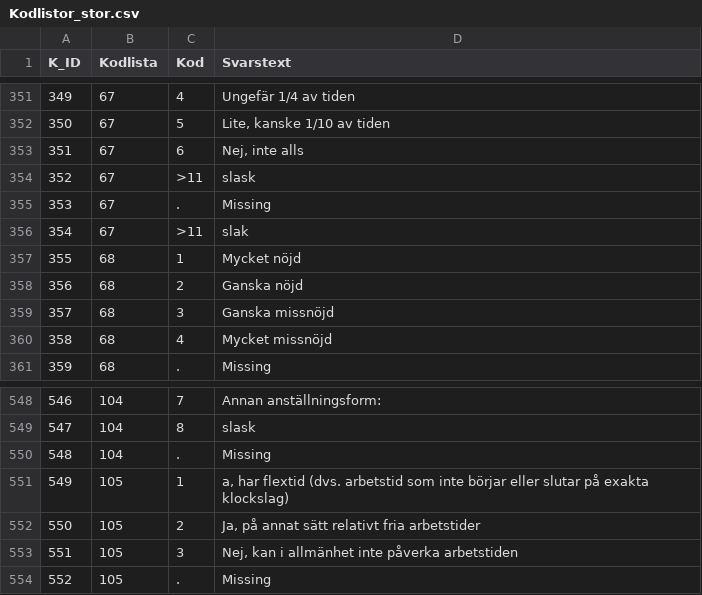
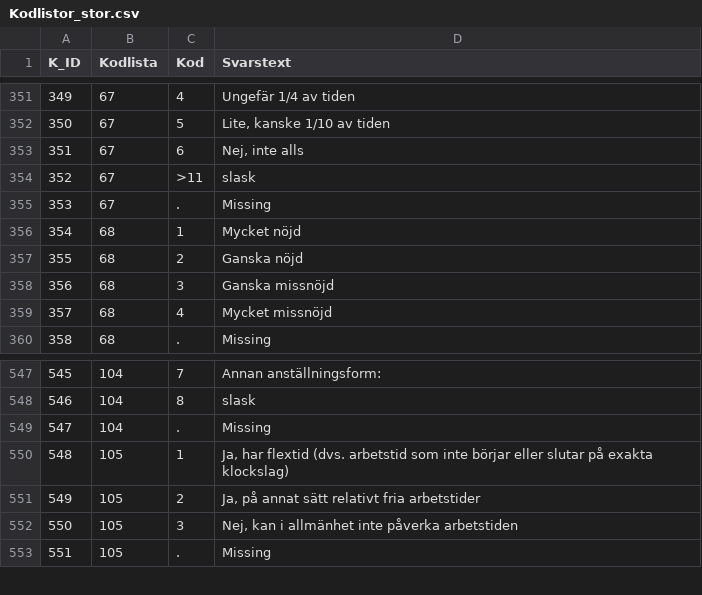
Before and after one commit to fishertigerdragon/REWHARDpilot, a CSV file: Metadatakatalog/SLOSH/Kodlistor_stor.csv, drawn as a sheet; only a part is shown, gaps mark what is left out; removed rows and columns are numbered as before the commit, all else as after; the diff names each change by its address in the sheet, - before the commit and + after, or states it on an @@ line.

```diff
--- a/Metadatakatalog/SLOSH/Kodlistor_stor.csv
+++ b/Metadatakatalog/SLOSH/Kodlistor_stor.csv
-row 356: 354 | 67 | >11 | slak
@@ column A (K_ID) renumbered from row 356 down @@
-D550 (Svarstext): a, har flextid…
+D550 (Svarstext): Ja, har flextid…
```
Also changed, not shown: Metadatakatalog/SLOSH/Svarstexter.csv, Metadatakatalog/SLOSH/Variabler.csv, 13 other files.
